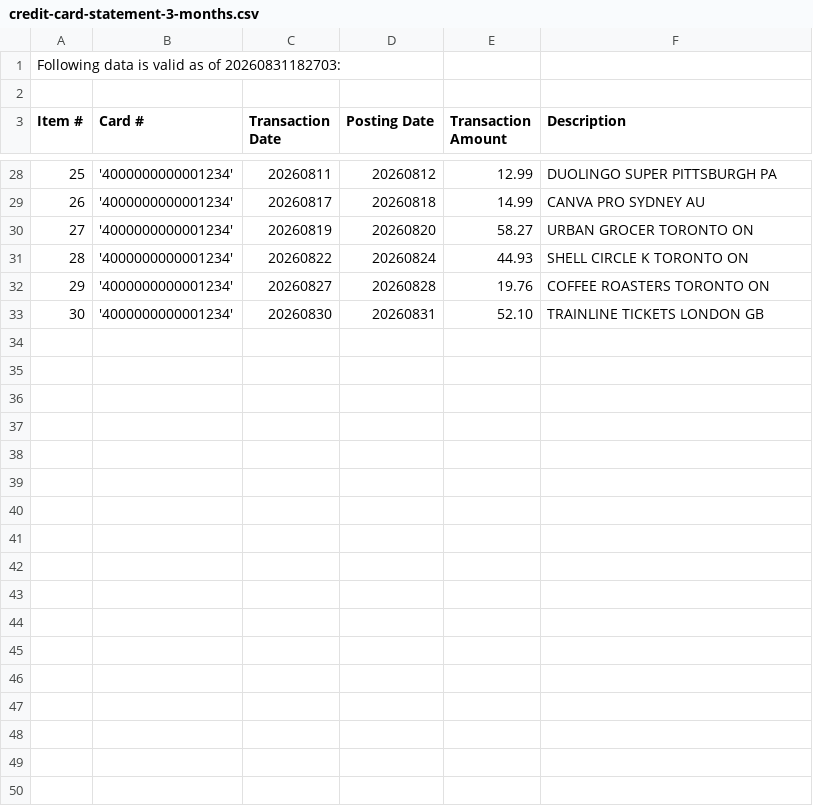
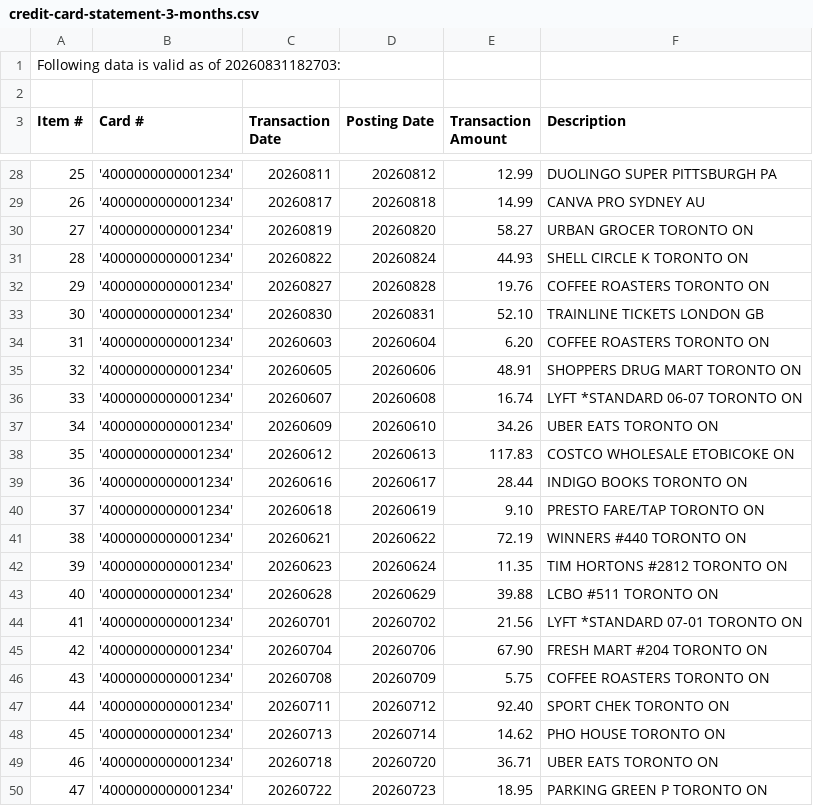
Before and after one commit to aungzm/subscription-tracker, a CSV file: public/samples/credit-card-statement-3-months.csv, drawn as a sheet; only a part is shown, gaps mark what is left out; the diff covers the shown part only.

Commit message:
docs(import): add noisy sample statement rows

```diff
--- a/public/samples/credit-card-statement-3-months.csv
+++ b/public/samples/credit-card-statement-3-months.csv
@@ -33 +33,18 @@ Item #,Card #,Transaction Date,Posting Date,Transaction Amount,Description
 30,'4000000000001234',20260830,20260831,52.10,TRAINLINE TICKETS LONDON GB
+31,'4000000000001234',20260603,20260604,6.20,COFFEE ROASTERS TORONTO ON
+32,'4000000000001234',20260605,20260606,48.91,SHOPPERS DRUG MART TORONTO ON
+33,'4000000000001234',20260607,20260608,16.74,LYFT *STANDARD 06-07 TORONTO ON
+34,'4000000000001234',20260609,20260610,34.26,UBER EATS TORONTO ON
+35,'4000000000001234',20260612,20260613,117.83,COSTCO WHOLESALE ETOBICOKE ON
+36,'4000000000001234',20260616,20260617,28.44,INDIGO BOOKS TORONTO ON
+37,'4000000000001234',20260618,20260619,9.10,PRESTO FARE/TAP TORONTO ON
+38,'4000000000001234',20260621,20260622,72.19,WINNERS #440 TORONTO ON
+39,'4000000000001234',20260623,20260624,11.35,TIM HORTONS #2812 TORONTO ON
+40,'4000000000001234',20260628,20260629,39.88,LCBO #511 TORONTO ON
+41,'4000000000001234',20260701,20260702,21.56,LYFT *STANDARD 07-01 TORONTO ON
+42,'4000000000001234',20260704,20260706,67.90,FRESH MART #204 TORONTO ON
+43,'4000000000001234',20260708,20260709,5.75,COFFEE ROASTERS TORONTO ON
+44,'4000000000001234',20260711,20260712,92.40,SPORT CHEK TORONTO ON
+45,'4000000000001234',20260713,20260714,14.62,PHO HOUSE TORONTO ON
+46,'4000000000001234',20260718,20260720,36.71,UBER EATS TORONTO ON
+47,'4000000000001234',20260722,20260723,18.95,PARKING GREEN P TORONTO ON
```
Also changed, not shown: 13 added rows elsewhere in this file, 1 other file.
